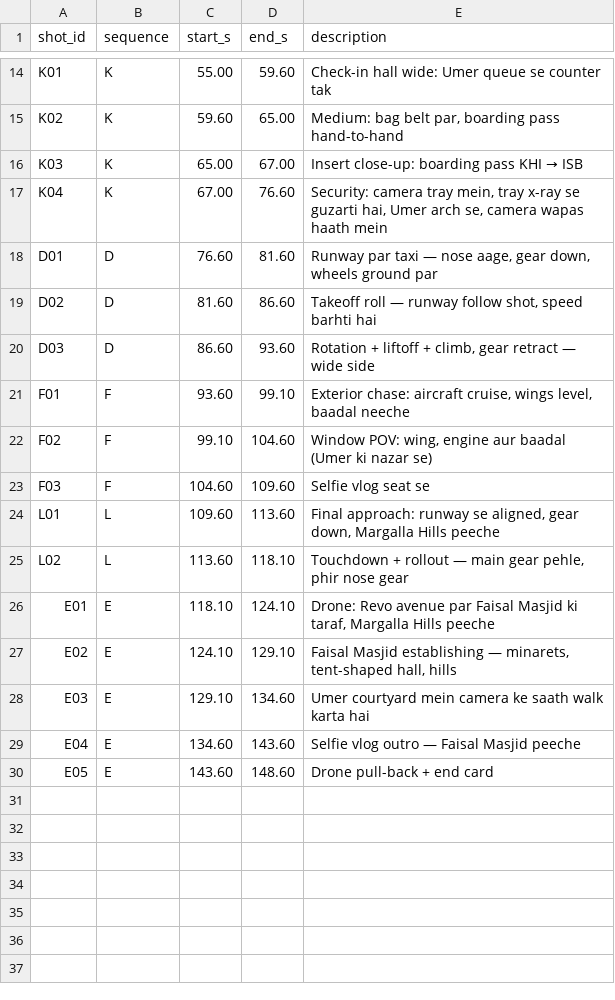
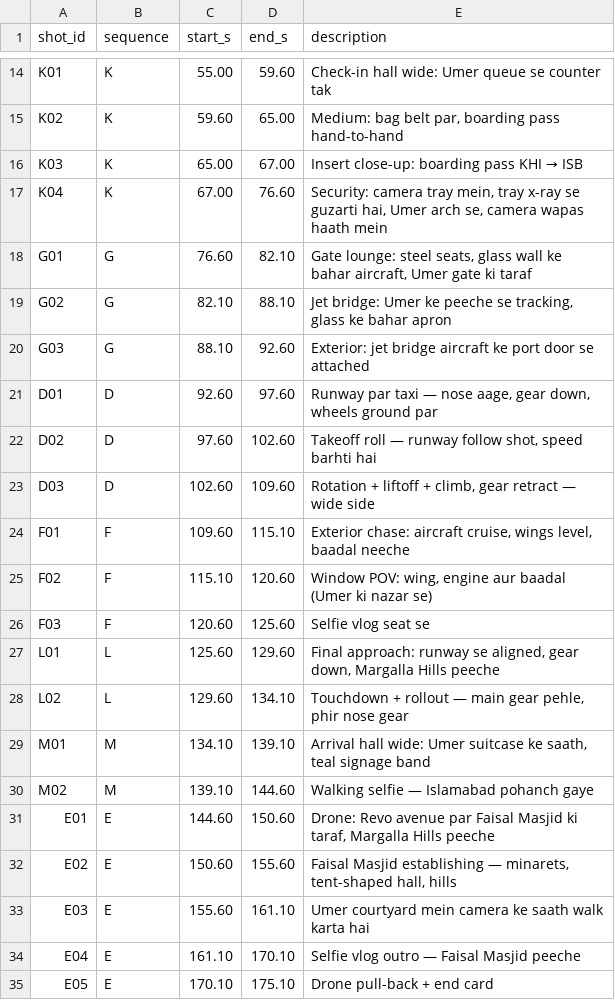
Before and after one commit to umer630/aprox-technology-projects, a CSV file: ab-travel-splash/renders/AbTravelSplash_EP1_RomanUrdu_shots.csv, drawn as a sheet; only a part is shown, gaps mark what is left out.

```diff
--- a/ab-travel-splash/renders/AbTravelSplash_EP1_RomanUrdu_shots.csv
+++ b/ab-travel-splash/renders/AbTravelSplash_EP1_RomanUrdu_shots.csv
@@ -17,14 +17,19 @@ K03,K,65.00,67.00,"Insert close-up: boarding pass KHI → ISB"
 K04,K,67.00,76.60,"Security: camera tray mein, tray x-ray se guzarti hai, Umer arch se, camera wapas haath mein"
-D01,D,76.60,81.60,"Runway par taxi — nose aage, gear down, wheels ground par"
-D02,D,81.60,86.60,"Takeoff roll — runway follow shot, speed barhti hai"
-D03,D,86.60,93.60,"Rotation + liftoff + climb, gear retract — wide side"
-F01,F,93.60,99.10,"Exterior chase: aircraft cruise, wings level, baadal neeche"
-F02,F,99.10,104.60,"Window POV: wing, engine aur baadal (Umer ki nazar se)"
-F03,F,104.60,109.60,"Selfie vlog seat se"
-L01,L,109.60,113.60,"Final approach: runway se aligned, gear down, Margalla Hills peeche"
-L02,L,113.60,118.10,"Touchdown + rollout — main gear pehle, phir nose gear"
-E01,E,118.10,124.10,"Drone: Revo avenue par Faisal Masjid ki taraf, Margalla Hills peeche"
-E02,E,124.10,129.10,"Faisal Masjid establishing — minarets, tent-shaped hall, hills"
-E03,E,129.10,134.60,"Umer courtyard mein camera ke saath walk karta hai"
-E04,E,134.60,143.60,"Selfie vlog outro — Faisal Masjid peeche"
-E05,E,143.60,148.60,"Drone pull-back + end card"
+G01,G,76.60,82.10,"Gate lounge: steel seats, glass wall ke bahar aircraft, Umer gate ki taraf"
+G02,G,82.10,88.10,"Jet bridge: Umer ke peeche se tracking, glass ke bahar apron"
+G03,G,88.10,92.60,"Exterior: jet bridge aircraft ke port door se attached"
+D01,D,92.60,97.60,"Runway par taxi — nose aage, gear down, wheels ground par"
+D02,D,97.60,102.60,"Takeoff roll — runway follow shot, speed barhti hai"
+D03,D,102.60,109.60,"Rotation + liftoff + climb, gear retract — wide side"
+F01,F,109.60,115.10,"Exterior chase: aircraft cruise, wings level, baadal neeche"
+F02,F,115.10,120.60,"Window POV: wing, engine aur baadal (Umer ki nazar se)"
+F03,F,120.60,125.60,"Selfie vlog seat se"
+L01,L,125.60,129.60,"Final approach: runway se aligned, gear down, Margalla Hills peeche"
+L02,L,129.60,134.10,"Touchdown + rollout — main gear pehle, phir nose gear"
+M01,M,134.10,139.10,"Arrival hall wide: Umer suitcase ke saath, teal signage band"
+M02,M,139.10,144.60,"Walking selfie — Islamabad pohanch gaye"
+E01,E,144.60,150.60,"Drone: Revo avenue par Faisal Masjid ki taraf, Margalla Hills peeche"
+E02,E,150.60,155.60,"Faisal Masjid establishing — minarets, tent-shaped hall, hills"
+E03,E,155.60,161.10,"Umer courtyard mein camera ke saath walk karta hai"
+E04,E,161.10,170.10,"Selfie vlog outro — Faisal Masjid peeche"
+E05,E,170.10,175.10,"Drone pull-back + end card"
```
Also changed, not shown: 13 other files.
